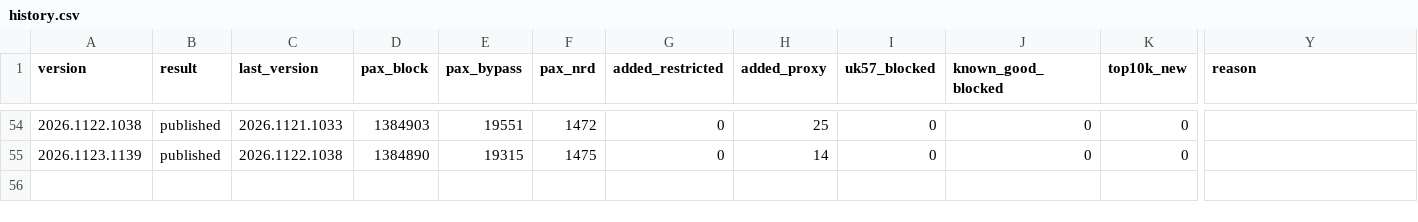
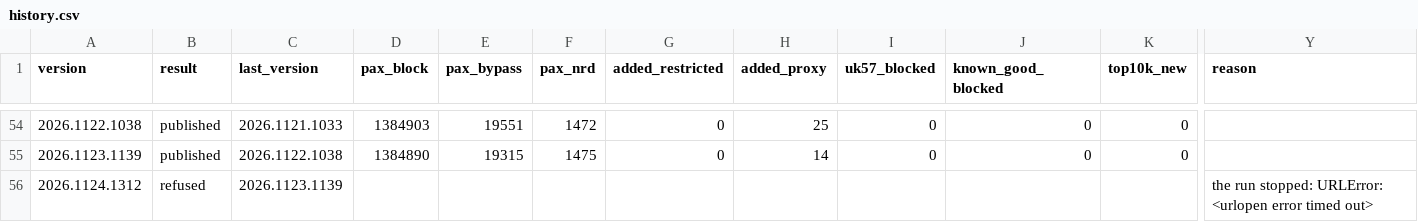
Before and after one commit to paxtechnologies/pax-apple, a CSV file: scoreboard/history.csv, drawn as a sheet; only a part is shown, gaps mark what is left out; rows hold the shown columns only; the diff names each change by its address in the sheet, - before the commit and + after, or states it on an @@ line.

```diff
--- a/scoreboard/history.csv
+++ b/scoreboard/history.csv
+row 56: 2026.1124.1312 | refused | 2026.1123.1139 |  |  |  |  |  |  |  |  | the run stopped: URLError: <urlopen error timed out>
```
Also changed, not shown: 2 other files.
